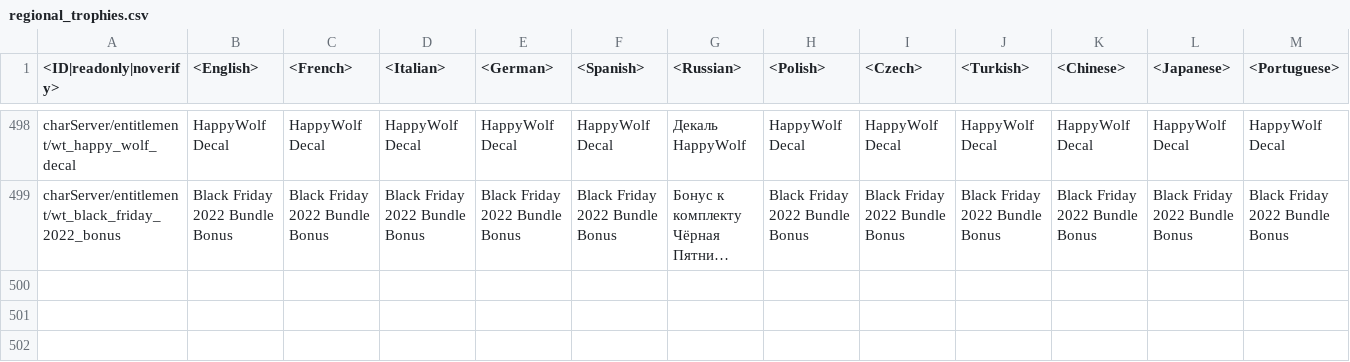
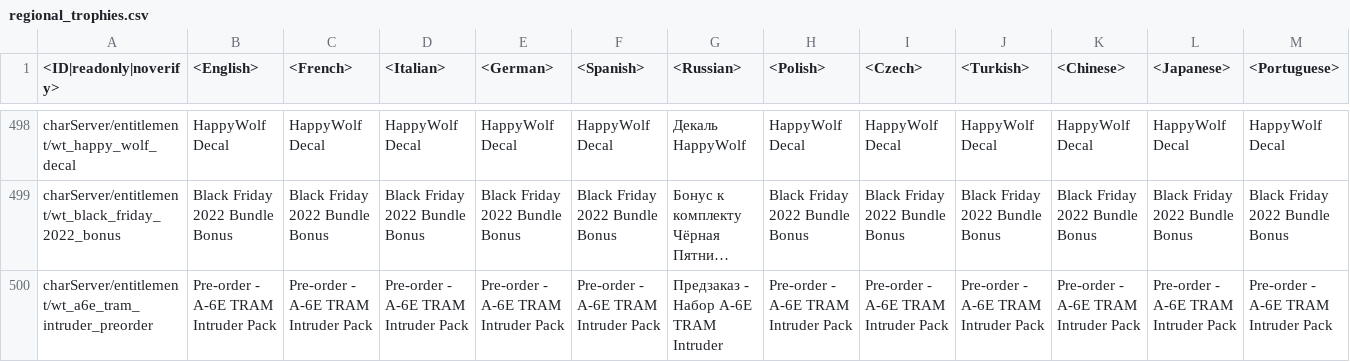
Before and after one commit to ElfPlayer/War_Thunder_Datatime, a CSV file: regional.vromfs.bin_u/lang/regional_trophies.csv, drawn as a sheet; only a part is shown, gaps mark what is left out; long unchanged cells end in …; rows hold the shown columns only; the diff names each change by its address in the sheet, - before the commit and + after, or states it on an @@ line.

```diff
--- a/regional.vromfs.bin_u/lang/regional_trophies.csv
+++ b/regional.vromfs.bin_u/lang/regional_trophies.csv
+row 500: charServer/entitlement/wt_a6e_tram_intruder_preorder | Pre-order - A-6E TRAM Intruder Pack | Pre-order - A-6E TRAM Intruder Pack | Pre-order - A-6E TRAM Intruder Pack | Pre-order - A-6E TRAM Intruder Pack | Pre-order - A-6E TRAM Intruder Pack | Предзаказ - Набор A-6E TRAM Intruder | Pre-order - A-6E TRAM Intruder Pack | Pre-order - A-6E TRAM Intruder Pack | Pre-order - A-6E TRAM Intruder Pack | Pre-order - A-6E TRAM Intruder Pack | Pre-order - A-6E TRAM Intruder Pack | Pre-order - A-6E TRAM Intruder Pack
```
Also changed, not shown: regional.vromfs.bin_u/lang/regional_titles.csv, 24 other files.
